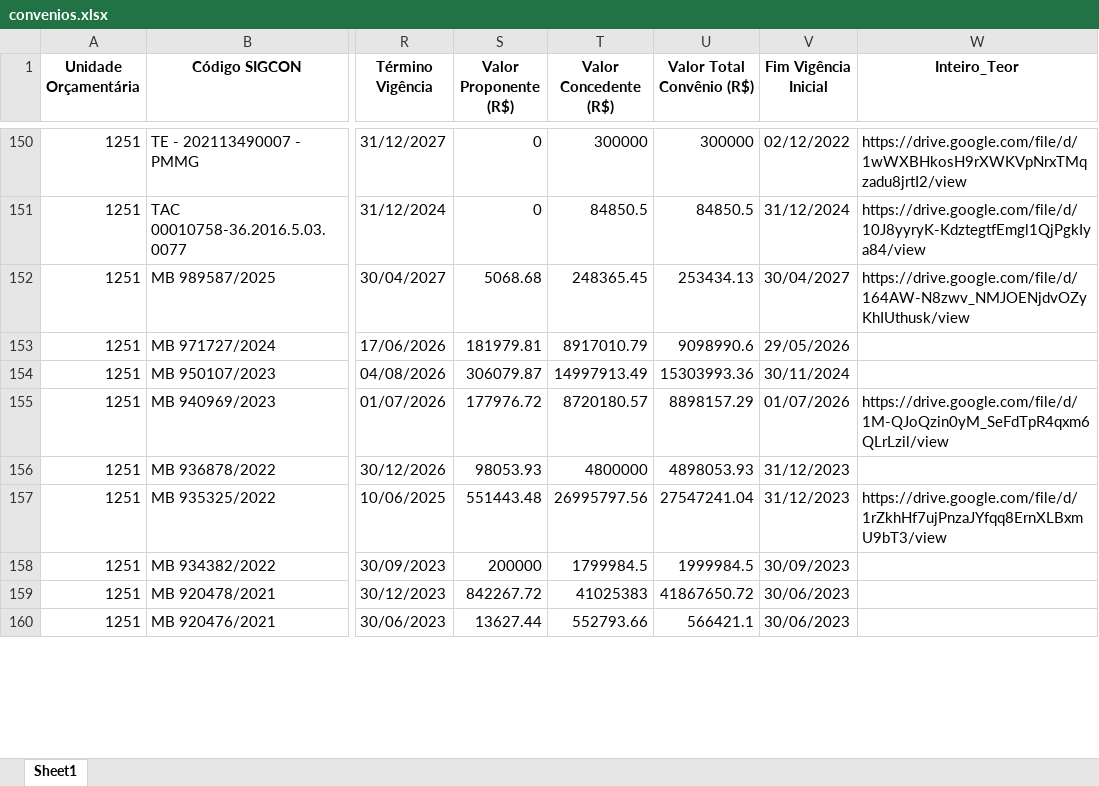
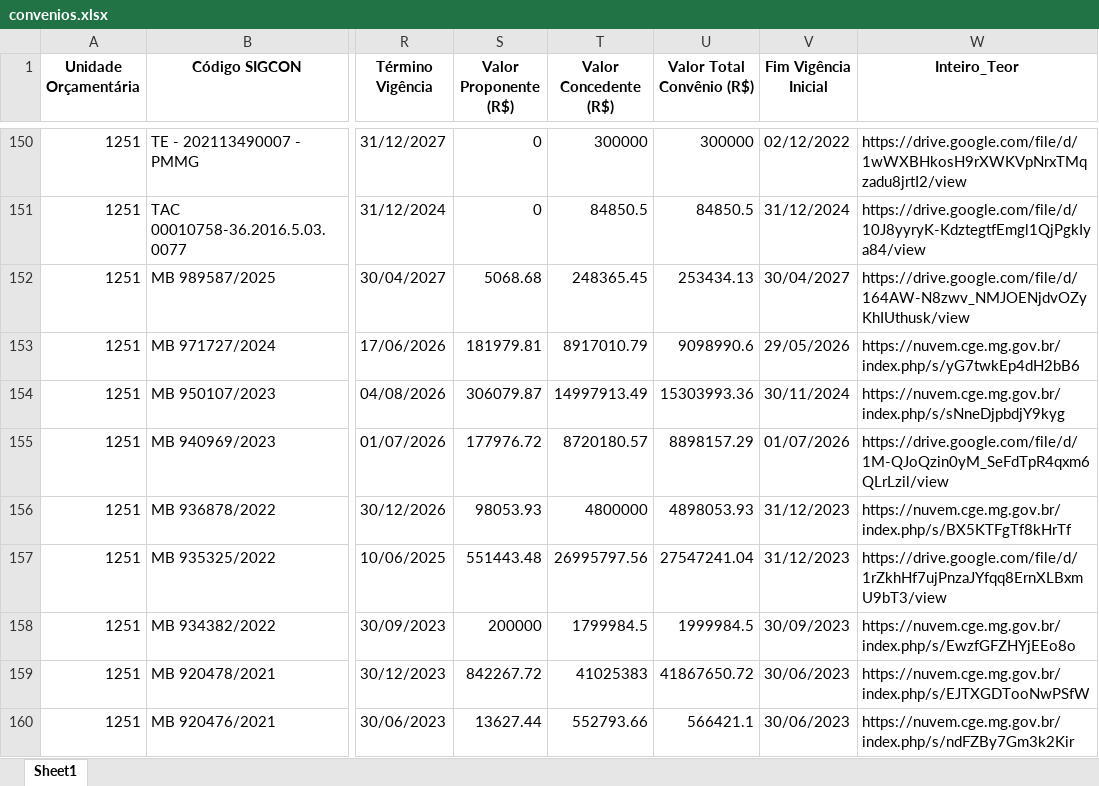
Before and after one commit to transparencia-mg/portal_convenios_entrada, an Excel workbook: upload/convenios.xlsx, sheet Sheet1, drawn as a sheet; only a part is shown, gaps mark what is left out; values as stored, in another font and other column widths than the file's, no borders; the diff covers the shown part only; the diff names each change by its address in the sheet, - before the commit and + after, or states it on an @@ line.

```diff
--- a/upload/convenios.xlsx (sheet Sheet1)
+++ b/upload/convenios.xlsx (sheet Sheet1)
-W153 (Inteiro_Teor): (empty)
+W153 (Inteiro_Teor): https://nuvem.cge.mg.gov.br/index.php/s/yG7twkEp4dH2bB6
-W154 (Inteiro_Teor): (empty)
+W154 (Inteiro_Teor): https://nuvem.cge.mg.gov.br/index.php/s/sNneDjpbdjY9kyg
-W156 (Inteiro_Teor): (empty)
+W156 (Inteiro_Teor): https://nuvem.cge.mg.gov.br/index.php/s/BX5KTFgTf8kHrTf
-W158 (Inteiro_Teor): (empty)
+W158 (Inteiro_Teor): https://nuvem.cge.mg.gov.br/index.php/s/EwzfGFZHYjEEo8o
-W159 (Inteiro_Teor): (empty)
+W159 (Inteiro_Teor): https://nuvem.cge.mg.gov.br/index.php/s/EJTXGDTooNwPSfW
-W160 (Inteiro_Teor): (empty)
+W160 (Inteiro_Teor): https://nuvem.cge.mg.gov.br/index.php/s/ndFZBy7Gm3k2Kir
```
Also changed, not shown: 149 edited cells elsewhere in this sheet, link_convenios.xlsx.
